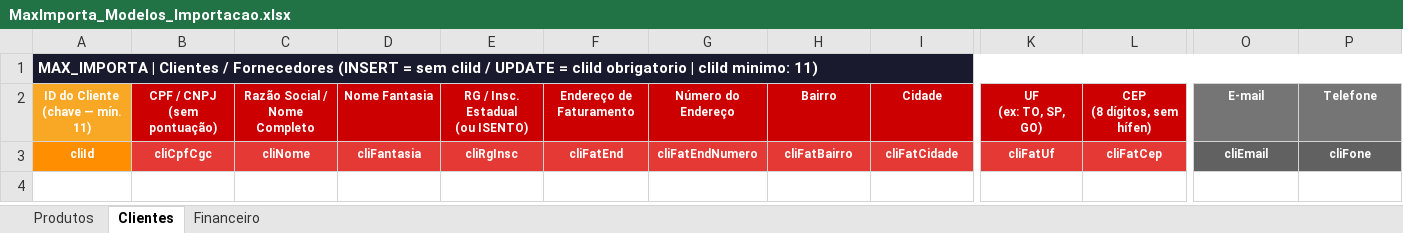
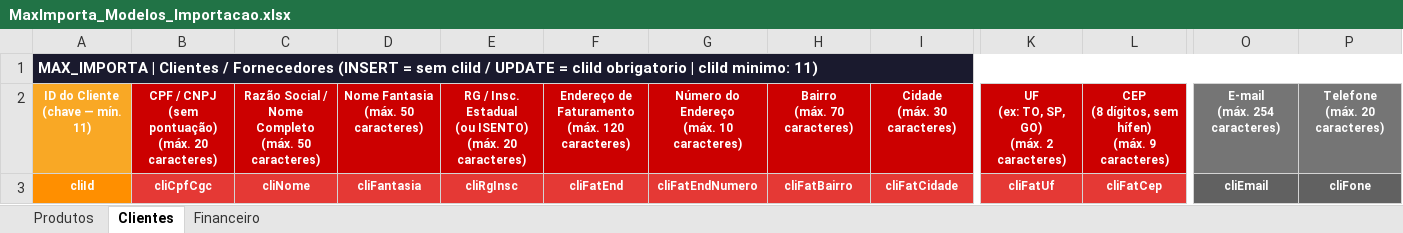
Before and after one commit to dereksystem/max-importa, an Excel workbook: MaxImporta_Modelos_Importacao.xlsx, sheet Clientes, drawn as a sheet; only a part is shown, gaps mark what is left out; values as stored, in another font and other column widths than the file's, no borders; ↵ is a line break in a cell; the diff names each change by its address in the sheet, - before the commit and + after, or states it on an @@ line.

```diff
--- a/MaxImporta_Modelos_Importacao.xlsx (sheet Clientes)
+++ b/MaxImporta_Modelos_Importacao.xlsx (sheet Clientes)
-B2: CPF / CNPJ ↵ (sem pontuação)
+B2: CPF / CNPJ ↵ (sem pontuação) ↵ (máx. 20 caracteres)
-C2: Razão Social / ↵ Nome Completo
+C2: Razão Social / ↵ Nome Completo ↵ (máx. 50 caracteres)
-D2: Nome Fantasia
+D2: Nome Fantasia ↵ (máx. 50 caracteres)
-E2: RG / Insc. Estadual ↵ (ou ISENTO)
+E2: RG / Insc. Estadual ↵ (ou ISENTO) ↵ (máx. 20 caracteres)
-F2: Endereço de ↵ Faturamento
+F2: Endereço de ↵ Faturamento ↵ (máx. 120 caracteres)
-G2: Número do ↵ Endereço
+G2: Número do ↵ Endereço ↵ (máx. 10 caracteres)
-H2: Bairro
+H2: Bairro ↵ (máx. 70 caracteres)
-I2: Cidade
+I2: Cidade ↵ (máx. 30 caracteres)
-K2: UF ↵ (ex: TO, SP, GO)
+K2: UF ↵ (ex: TO, SP, GO) ↵ (máx. 2 caracteres)
-L2: CEP ↵ (8 dígitos, sem hífen)
+L2: CEP ↵ (8 dígitos, sem hífen) ↵ (máx. 9 caracteres)
-O2: E-mail
+O2: E-mail ↵ (máx. 254 caracteres)
-P2: Telefone
+P2: Telefone ↵ (máx. 20 caracteres)
```
Also changed, not shown: sheet Produtos, sheet Financeiro.
